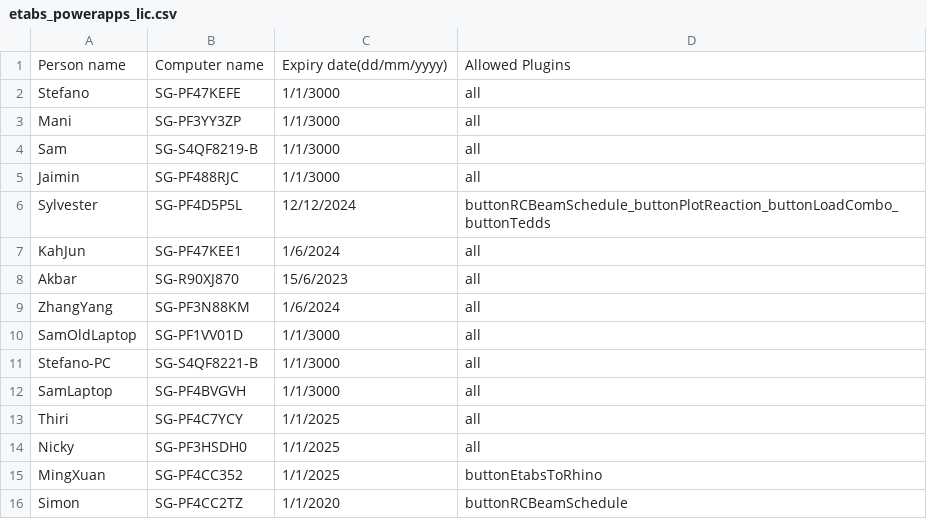
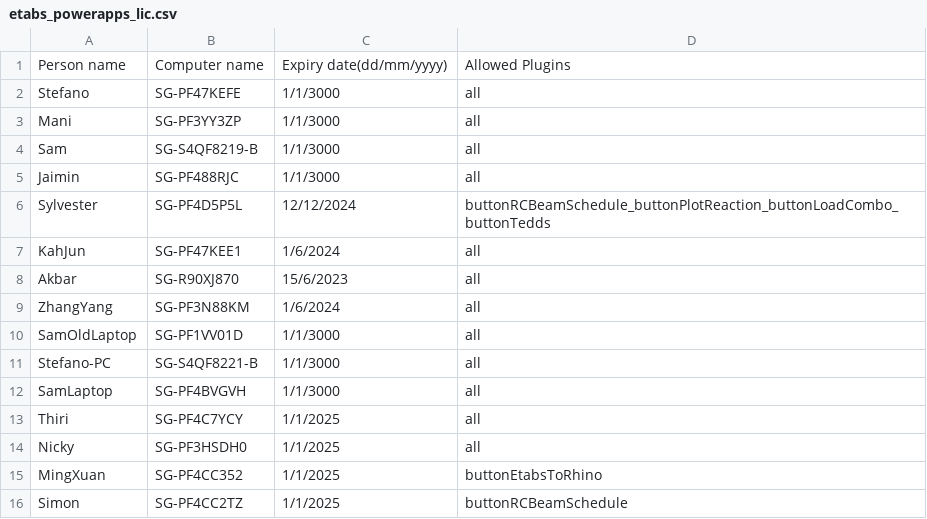
Before and after one commit to manikandan-ramboll/licensing, a CSV file: etabs_powerapps_lic.csv, drawn as a sheet.

Commit message:
Update etabs_powerapps_lic.csv

```diff
--- a/etabs_powerapps_lic.csv
+++ b/etabs_powerapps_lic.csv
@@ -15,2 +15,2 @@ Nicky,SG-PF3HSDH0,1/1/2025,all
 MingXuan,SG-PF4CC352,1/1/2025,buttonEtabsToRhino
-Simon,SG-PF4CC2TZ,1/1/2020,buttonRCBeamSchedule
+Simon,SG-PF4CC2TZ,1/1/2025,buttonRCBeamSchedule
```
